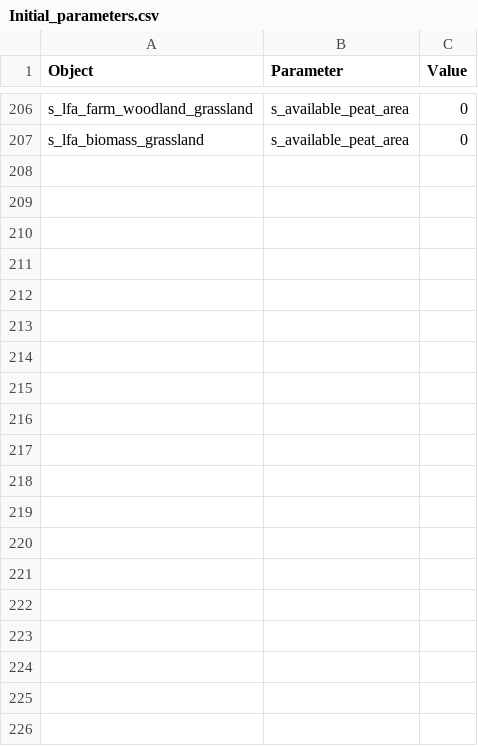
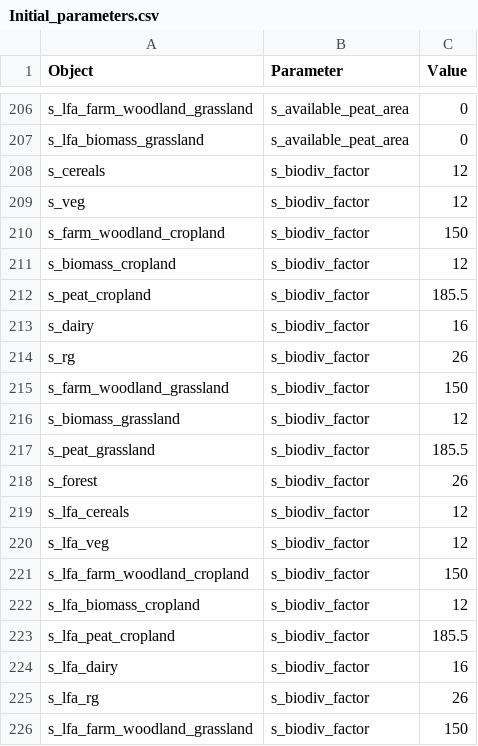
Before and after one commit to OliPerkins1987/LULCSD, a CSV file: mod/Initial_parameters.csv, drawn as a sheet; only a part is shown, gaps mark what is left out; the diff covers the shown part only.

Commit message:
biodiversity, ILUC, urban growth, corrections to cereals. Validation against trade data.

```diff
--- a/mod/Initial_parameters.csv
+++ b/mod/Initial_parameters.csv
@@ -207 +207,20 @@ s_lfa_farm_woodland_grassland,s_available_peat_area,0
 s_lfa_biomass_grassland,s_available_peat_area,0
+s_cereals,s_biodiv_factor,12
+s_veg,s_biodiv_factor,12
+s_farm_woodland_cropland,s_biodiv_factor,150
+s_biomass_cropland,s_biodiv_factor,12
+s_peat_cropland,s_biodiv_factor,185.5
+s_dairy,s_biodiv_factor,16
+s_rg,s_biodiv_factor,26
+s_farm_woodland_grassland,s_biodiv_factor,150
+s_biomass_grassland,s_biodiv_factor,12
+s_peat_grassland,s_biodiv_factor,185.5
+s_forest,s_biodiv_factor,26
+s_lfa_cereals,s_biodiv_factor,12
+s_lfa_veg,s_biodiv_factor,12
+s_lfa_farm_woodland_cropland,s_biodiv_factor,150
+s_lfa_biomass_cropland,s_biodiv_factor,12
+s_lfa_peat_cropland,s_biodiv_factor,185.5
+s_lfa_dairy,s_biodiv_factor,16
+s_lfa_rg,s_biodiv_factor,26
+s_lfa_farm_woodland_grassland,s_biodiv_factor,150
```
Also changed, not shown: 15 added rows and 4 edited cells elsewhere in this file, mod/Flows.csv, mod/Outputs.csv, 22 other files.
